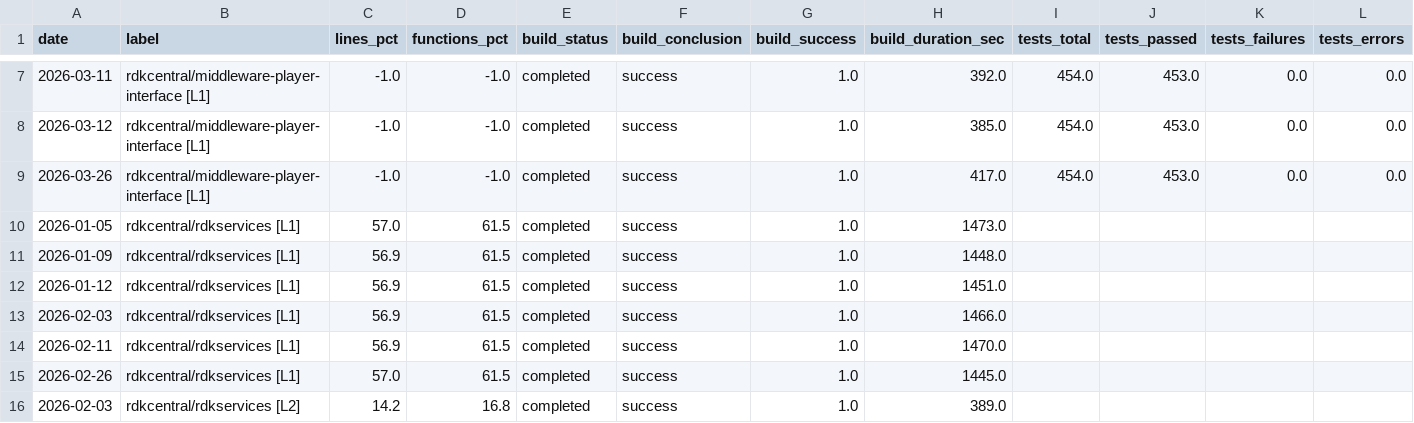
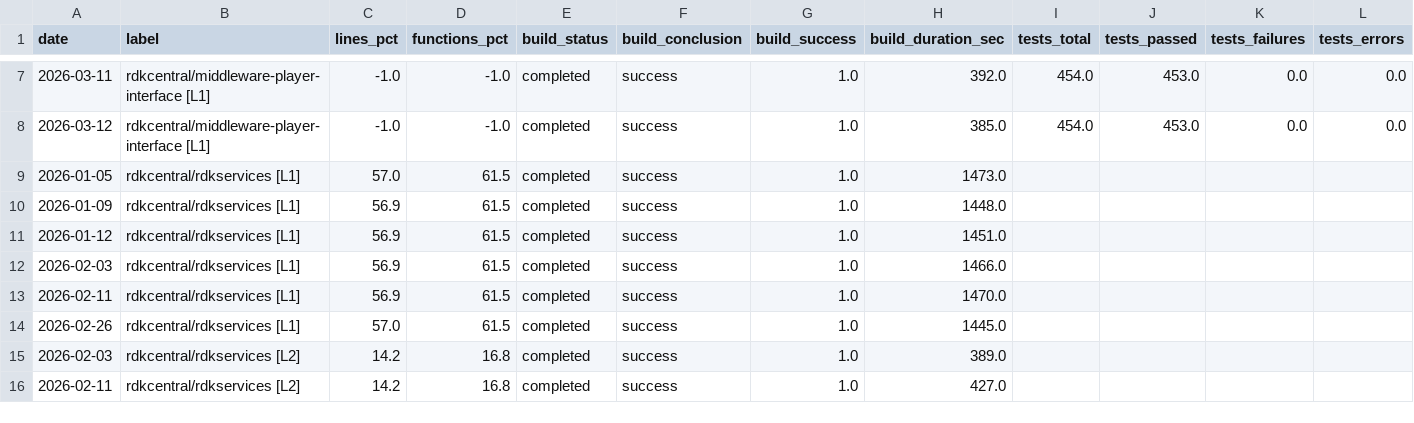
Before and after one commit to RajaLucy/Heat_Map, a CSV file: docs/coverage_history.csv, drawn as a sheet; only a part is shown, gaps mark what is left out; the shorter side is filled out with more unchanged rows; rows hold the shown columns only; the diff names each change by its address in the sheet, - before the commit and + after, or states it on an @@ line.

```diff
--- a/docs/coverage_history.csv
+++ b/docs/coverage_history.csv
-row 9: 2026-03-26 | rdkcentral/middleware-player-interface [L1] | -1.0 | -1.0 | completed | success | 1.0 | 417.0 | 454.0 | 453.0 | 0.0 | 0.0
```
Also changed, not shown: 2 other files.
